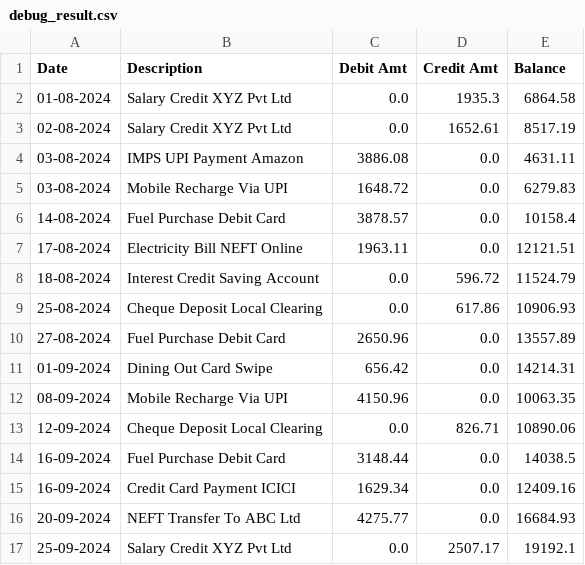
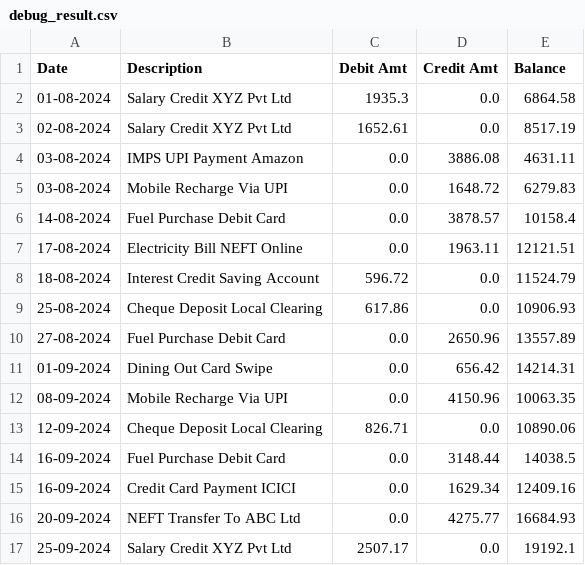
Before and after one commit to anna123venkat/ai-agent-challenge, a CSV file: debug_result.csv, drawn as a sheet; only a part is shown; the diff covers the shown part only.

Commit message:
putting the amounts in the wrong columns

```diff
--- a/debug_result.csv
+++ b/debug_result.csv
@@ -1,17 +1,17 @@
 Date,Description,Debit Amt,Credit Amt,Balance
-01-08-2024,Salary Credit XYZ Pvt Ltd,0.0,1935.3,6864.58
-02-08-2024,Salary Credit XYZ Pvt Ltd,0.0,1652.61,8517.19
-03-08-2024,IMPS UPI Payment Amazon,3886.08,0.0,4631.11
-03-08-2024,Mobile Recharge Via UPI,1648.72,0.0,6279.83
-14-08-2024,Fuel Purchase Debit Card,3878.57,0.0,10158.4
-17-08-2024,Electricity Bill NEFT Online,1963.11,0.0,12121.51
-18-08-2024,Interest Credit Saving Account,0.0,596.72,11524.79
-25-08-2024,Cheque Deposit Local Clearing,0.0,617.86,10906.93
-27-08-2024,Fuel Purchase Debit Card,2650.96,0.0,13557.89
-01-09-2024,Dining Out Card Swipe,656.42,0.0,14214.31
-08-09-2024,Mobile Recharge Via UPI,4150.96,0.0,10063.35
-12-09-2024,Cheque Deposit Local Clearing,0.0,826.71,10890.06
-16-09-2024,Fuel Purchase Debit Card,3148.44,0.0,14038.5
-16-09-2024,Credit Card Payment ICICI,1629.34,0.0,12409.16
-20-09-2024,NEFT Transfer To ABC Ltd,4275.77,0.0,16684.93
-25-09-2024,Salary Credit XYZ Pvt Ltd,0.0,2507.17,19192.1
+01-08-2024,Salary Credit XYZ Pvt Ltd,1935.3,0.0,6864.58
+02-08-2024,Salary Credit XYZ Pvt Ltd,1652.61,0.0,8517.19
+03-08-2024,IMPS UPI Payment Amazon,0.0,3886.08,4631.11
+03-08-2024,Mobile Recharge Via UPI,0.0,1648.72,6279.83
+14-08-2024,Fuel Purchase Debit Card,0.0,3878.57,10158.4
+17-08-2024,Electricity Bill NEFT Online,0.0,1963.11,12121.51
+18-08-2024,Interest Credit Saving Account,596.72,0.0,11524.79
+25-08-2024,Cheque Deposit Local Clearing,617.86,0.0,10906.93
+27-08-2024,Fuel Purchase Debit Card,0.0,2650.96,13557.89
+01-09-2024,Dining Out Card Swipe,0.0,656.42,14214.31
+08-09-2024,Mobile Recharge Via UPI,0.0,4150.96,10063.35
+12-09-2024,Cheque Deposit Local Clearing,826.71,0.0,10890.06
+16-09-2024,Fuel Purchase Debit Card,0.0,3148.44,14038.5
+16-09-2024,Credit Card Payment ICICI,0.0,1629.34,12409.16
+20-09-2024,NEFT Transfer To ABC Ltd,0.0,4275.77,16684.93
+25-09-2024,Salary Credit XYZ Pvt Ltd,2507.17,0.0,19192.1
```
Also changed, not shown: 168 edited cells elsewhere in this file, 2 other files.
